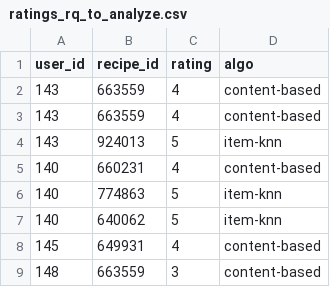
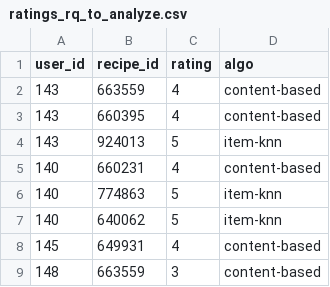
Before and after one commit to Per-Starke/NutritionRecSys, a CSV file: results_analysis/ratings_rq_to_analyze.csv, drawn as a sheet; only a part is shown.

Commit message:
Update ratings_rq_to_analyze.csv
Fix accidentally changed recipe id for rating by user 143

```diff
--- a/results_analysis/ratings_rq_to_analyze.csv
+++ b/results_analysis/ratings_rq_to_analyze.csv
@@ -2,3 +2,3 @@ user_id,recipe_id,rating,algo
 143,663559,4,content-based
-143,663559,4,content-based
+143,660395,4,content-based
 143,924013,5,item-knn
```
